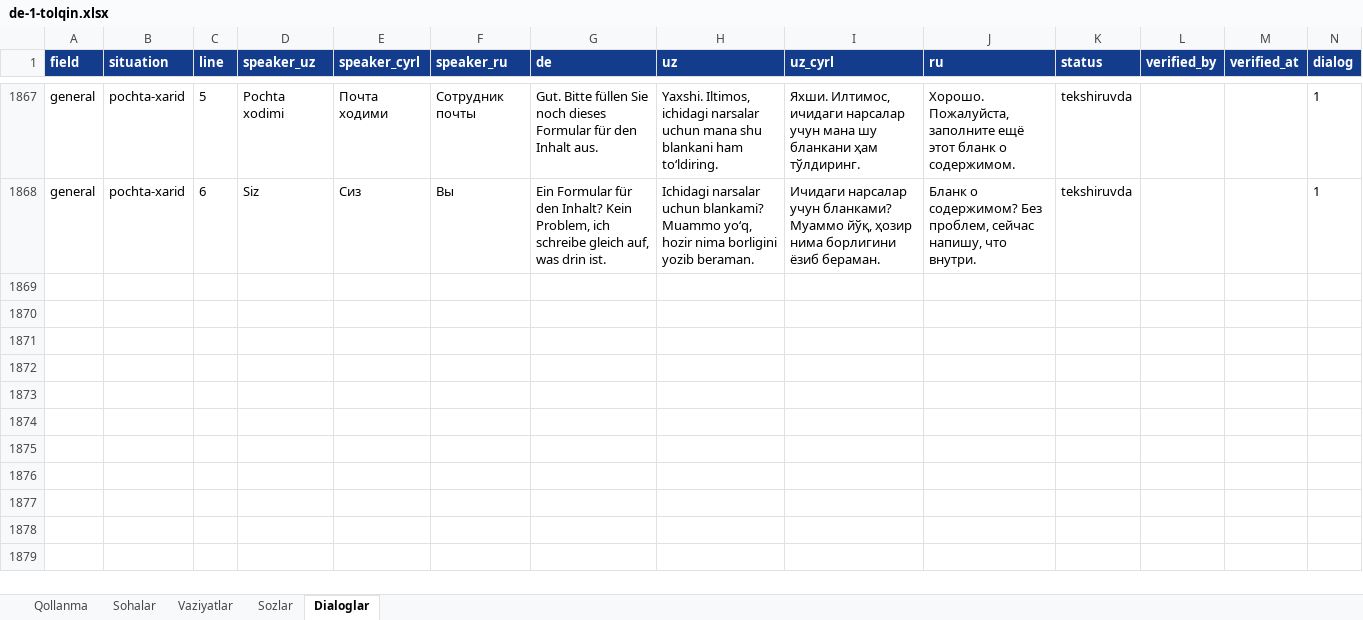
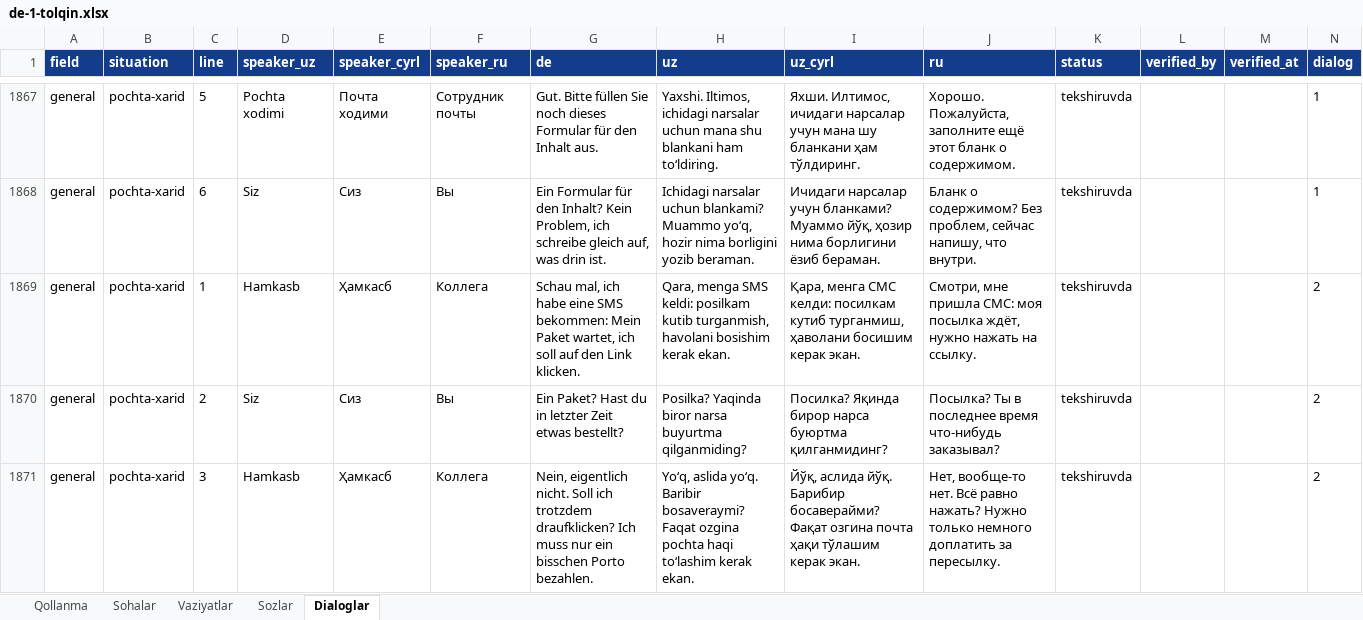
Before and after one commit to Jahon-gir/Qaldirgoch, an Excel workbook: docs/content/de-1-tolqin.xlsx, sheet Dialoglar, drawn as a sheet; only a part is shown, gaps mark what is left out; values as stored, in another font and other column widths than the file's, no borders; the diff covers the shown part only; the diff names each change by its address in the sheet, - before the commit and + after, or states it on an @@ line.

```diff
--- a/docs/content/de-1-tolqin.xlsx (sheet Dialoglar)
+++ b/docs/content/de-1-tolqin.xlsx (sheet Dialoglar)
+row 1869: general | pochta-xarid | 1 | Hamkasb | Ҳамкасб | Коллега | Schau mal, ich habe eine SMS bekommen: Mein Paket wartet, ich soll auf den Link klicken. | Qara, menga SMS keldi: posilkam kutib turganmish, havolani bosishim kerak ekan. | Қара, менга СМС келди: посилкам кутиб турганмиш, ҳаволани босишим керак экан. | Смотри, мне пришла СМС: моя посылка ждёт, нужно нажать на ссылку. | tekshiruvda |  |  | 2
+row 1870: general | pochta-xarid | 2 | Siz | Сиз | Вы | Ein Paket? Hast du in letzter Zeit etwas bestellt? | Posilka? Yaqinda biror narsa buyurtma qilganmiding? | Посилка? Яқинда бирор нарса буюртма қилганмидинг? | Посылка? Ты в последнее время что-нибудь заказывал? | tekshiruvda |  |  | 2
+row 1871: general | pochta-xarid | 3 | Hamkasb | Ҳамкасб | Коллега | Nein, eigentlich nicht. Soll ich trotzdem draufklicken? Ich muss nur ein bisschen Porto bezahlen. | Yoʻq, aslida yoʻq. Baribir bosaveraymi? Faqat ozgina pochta haqi toʻlashim kerak ekan. | Йўқ, аслида йўқ. Барибир босаверайми? Фақат озгина почта ҳақи тўлашим керак экан. | Нет, вообще-то нет. Всё равно нажать? Нужно только немного доплатить за пересылку. | tekshiruvda |  |  | 2
```
Also changed, not shown: 3 added rows elsewhere in this sheet, 3 other files.
